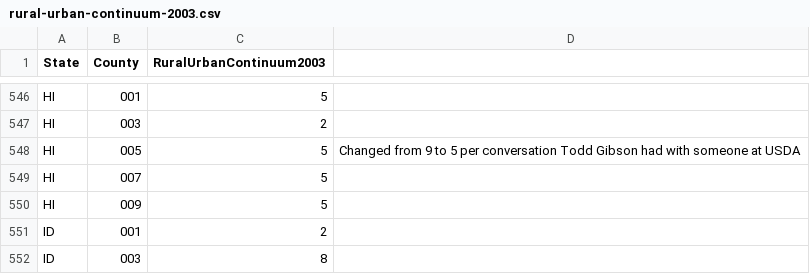
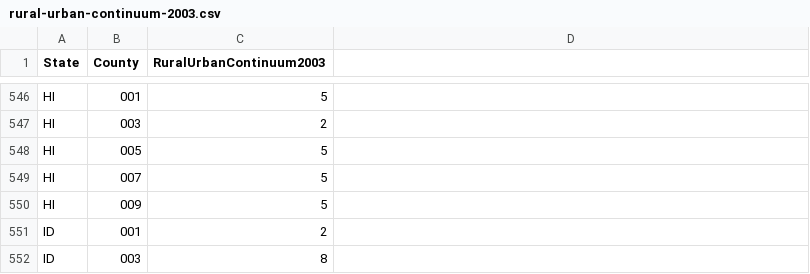
Before and after one commit to imsweb/algorithms, a CSV file: src/main/resources/ruralurban/rural-urban-continuum-2003.csv, drawn as a sheet; only a part is shown, gaps mark what is left out.

```diff
--- a/src/main/resources/ruralurban/rural-urban-continuum-2003.csv
+++ b/src/main/resources/ruralurban/rural-urban-continuum-2003.csv
@@ -547,3 +547,3 @@ HI,001,5
 HI,003,2
-HI,005,5,Changed from 9 to 5 per conversation Todd Gibson had with someone at USDA
+HI,005,5
 HI,007,5
```
Also changed, not shown: 2 other files.
